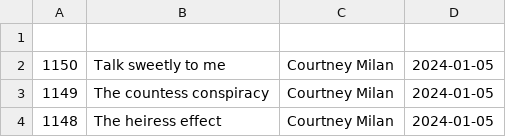
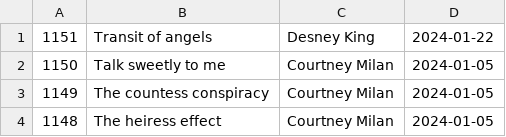
Before and after one commit to talopine/Gloomy-Octopus-Blog, a CSV file: content/pages/booklist/booklist.csv, drawn as a sheet; only a part is shown.

Commit message:
Update booklist.csv

```diff
--- a/content/pages/booklist/booklist.csv
+++ b/content/pages/booklist/booklist.csv
@@ -1,2 +1,2 @@
-
+1151,Transit of angels,Desney King,2024-01-22
 1150,Talk sweetly to me,Courtney Milan,2024-01-05
```
